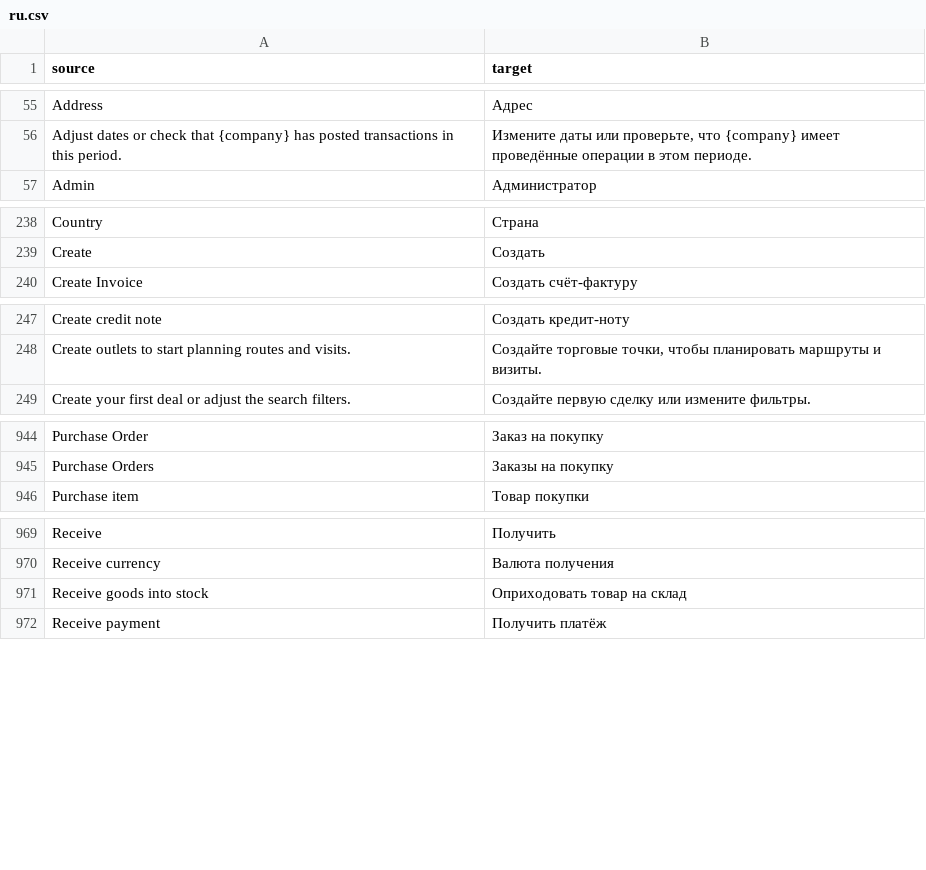
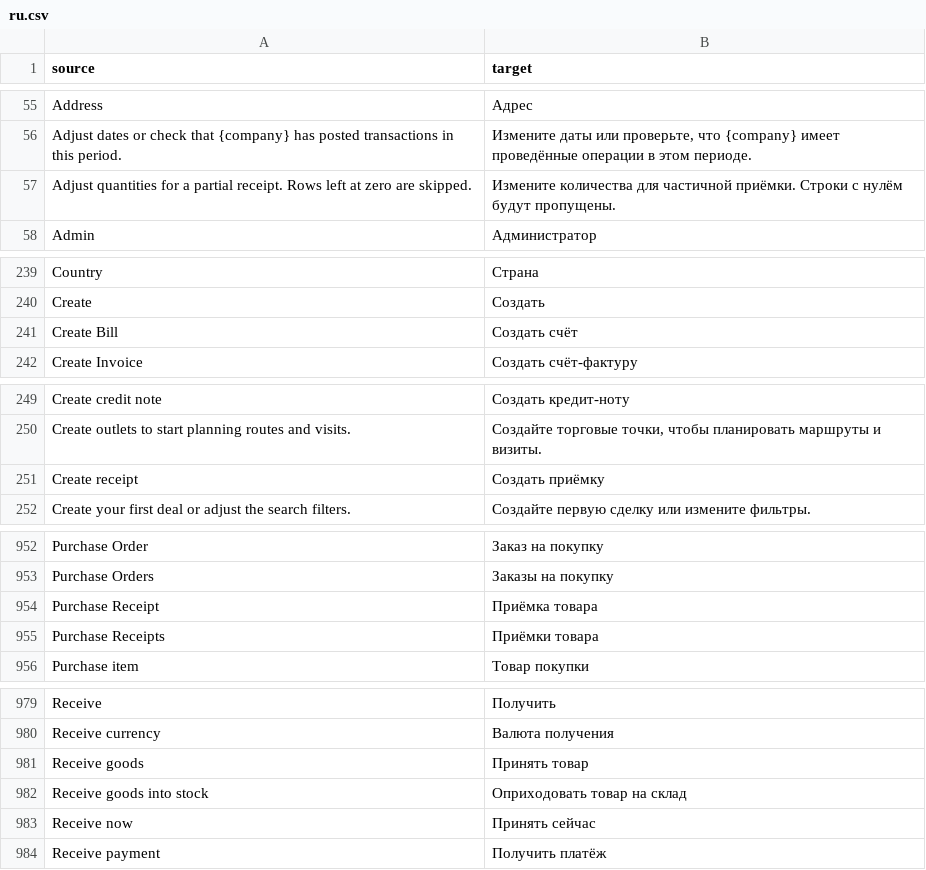
Before and after one commit to zvictory/stabler, a CSV file: stabler/translations/ru.csv, drawn as a sheet; only a part is shown, gaps mark what is left out; the diff covers the shown part only.

```diff
--- a/stabler/translations/ru.csv
+++ b/stabler/translations/ru.csv
@@ -56,2 +56,3 @@ Address,Адрес
 Adjust dates or check that {company} has posted transactions in this period.,"Измените даты или проверьте, что {company} имеет проведённые операции в этом периоде."
+Adjust quantities for a partial receipt. Rows left at zero are skipped.,Измените количества для частичной приёмки. Строки с нулём будут пропущены.
 Admin,Администратор
@@ -239,2 +240,3 @@ Country,Страна
 Create,Создать
+Create Bill,Создать счёт
 Create Invoice,Создать счёт-фактуру
@@ -248,2 +250,3 @@ Create credit note,Создать кредит-ноту
 Create outlets to start planning routes and visits.,"Создайте торговые точки, чтобы планировать маршруты и визиты."
+Create receipt,Создать приёмку
 Create your first deal or adjust the search filters.,Создайте первую сделку или измените фильтры.
@@ -945,2 +953,4 @@ Purchase Order,Заказ на покупку
 Purchase Orders,Заказы на покупку
+Purchase Receipt,Приёмка товара
+Purchase Receipts,Приёмки товара
 Purchase item,Товар покупки
@@ -970,3 +980,5 @@ Receive,Получить
 Receive currency,Валюта получения
+Receive goods,Принять товар
 Receive goods into stock,Оприходовать товар на склад
+Receive now,Принять сейчас
 Receive payment,Получить платёж
```
Also changed, not shown: 5 added rows elsewhere in this file, stabler/translations/en.csv, stabler/translations/tr.csv, 6 other files.
